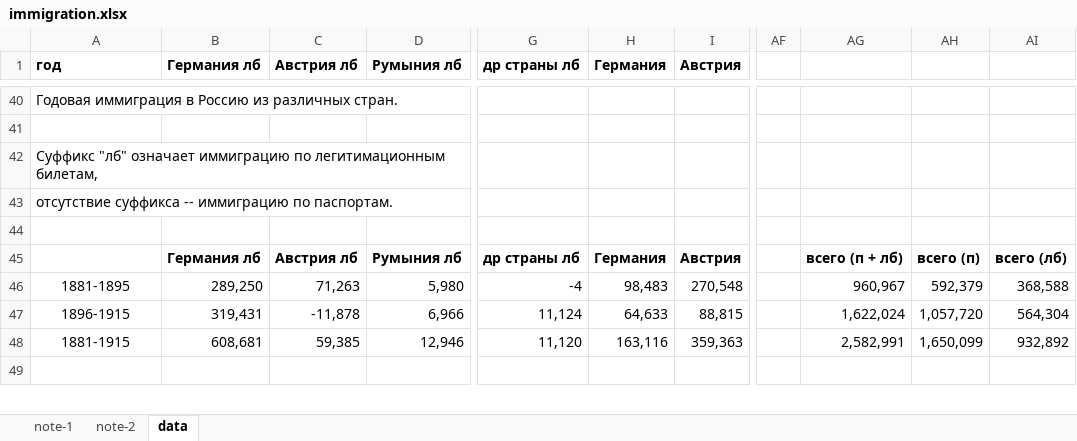
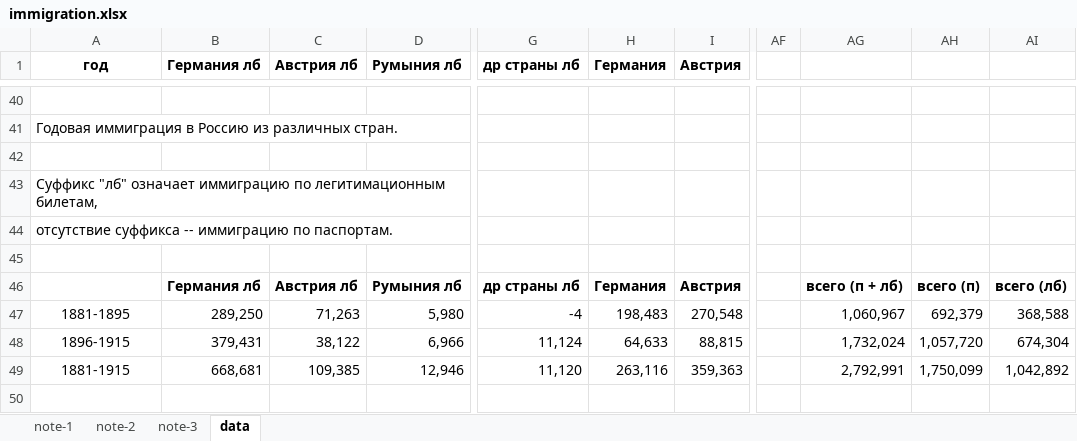
Before and after one commit to oboguev/RTSS, an Excel workbook: rtss-pre1917/src/main/resources/immigration.xlsx, sheet data, drawn as a sheet; only a part is shown, gaps mark what is left out; values as stored, in another font and other column widths than the file's, no borders; addresses are those after the commit; rows hold the shown columns only; the diff covers the shown part only; the diff names each change by its address in the sheet, - before the commit and + after, or states it on an @@ line.

```diff
--- a/rtss-pre1917/src/main/resources/immigration.xlsx (sheet data)
+++ b/rtss-pre1917/src/main/resources/immigration.xlsx (sheet data)
+sheet tab: note-3
-A1 alignment: left
+A1 alignment: center
@@ column A (год) renumbered between rows 39 and 44 @@
+row 45: (empty)
-H47 (Германия): 98,483
+H47 (Германия): 198,483
-AG47: 960,967
+AG47: 1,060,967
-AH47: 592,379
+AH47: 692,379
-B48 (Германия лб): 319,431
+B48 (Германия лб): 379,431
-C48 (Австрия лб): -11,878
+C48 (Австрия лб): 38,122
-AG48: 1,622,024
+AG48: 1,732,024
-AI48: 564,304
+AI48: 674,304
-B49 (Германия лб): 608,681
+B49 (Германия лб): 668,681
-C49 (Австрия лб): 59,385
+C49 (Австрия лб): 109,385
-H49 (Германия): 163,116
+H49 (Германия): 263,116
-AG49: 2,582,991
+AG49: 2,792,991
-AH49: 1,650,099
+AH49: 1,750,099
-AI49: 932,892
+AI49: 1,042,892
```
Also changed, not shown: 20 edited cells and cell formats elsewhere in this sheet, sheet note-1, formulas that keep their value, 1 other file.
